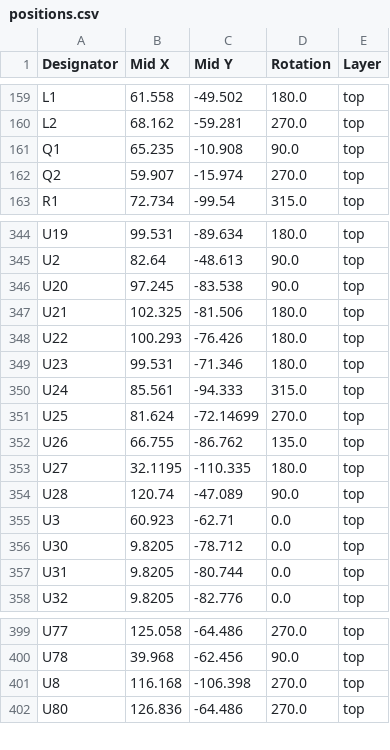
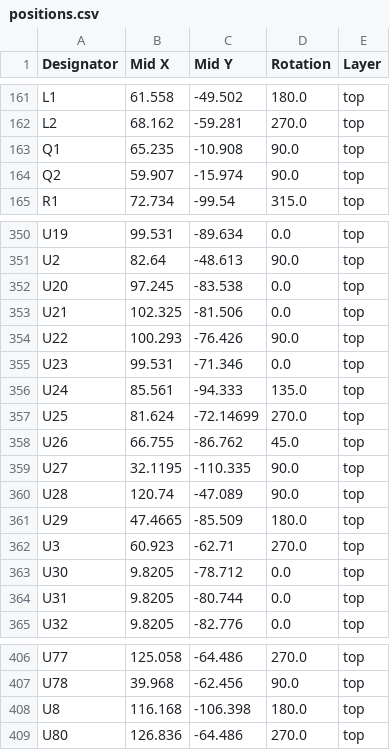
Before and after one commit to tobsec/eidothea, a CSV file: export/v0.1/positions.csv, drawn as a sheet; only a part is shown, gaps mark what is left out; addresses are those after the commit; the diff covers the shown part only; the diff names each change by its address in the sheet, - before the commit and + after, or states it on an @@ line.

```diff
--- a/export/v0.1/positions.csv
+++ b/export/v0.1/positions.csv
-D164 (Rotation): 270.0
+D164 (Rotation): 90.0
-D350 (Rotation): 180.0
+D350 (Rotation): 0.0
-D352 (Rotation): 90.0
+D352 (Rotation): 0.0
-D353 (Rotation): 180.0
+D353 (Rotation): 0.0
-D354 (Rotation): 180.0
+D354 (Rotation): 90.0
-D355 (Rotation): 180.0
+D355 (Rotation): 0.0
-D356 (Rotation): 315.0
+D356 (Rotation): 135.0
-D358 (Rotation): 135.0
+D358 (Rotation): 45.0
-D359 (Rotation): 180.0
+D359 (Rotation): 90.0
+row 361: U29 | 47.4665 | -85.509 | 180.0 | top
-D362 (Rotation): 0.0
+D362 (Rotation): 270.0
-D408 (Rotation): 270.0
+D408 (Rotation): 180.0
```
Also changed, not shown: 7 added rows, 1 removed row and 63 edited cells elsewhere in this file, export/v0.1/bom.csv, export/v0.1/designators.csv, 15 other files.
